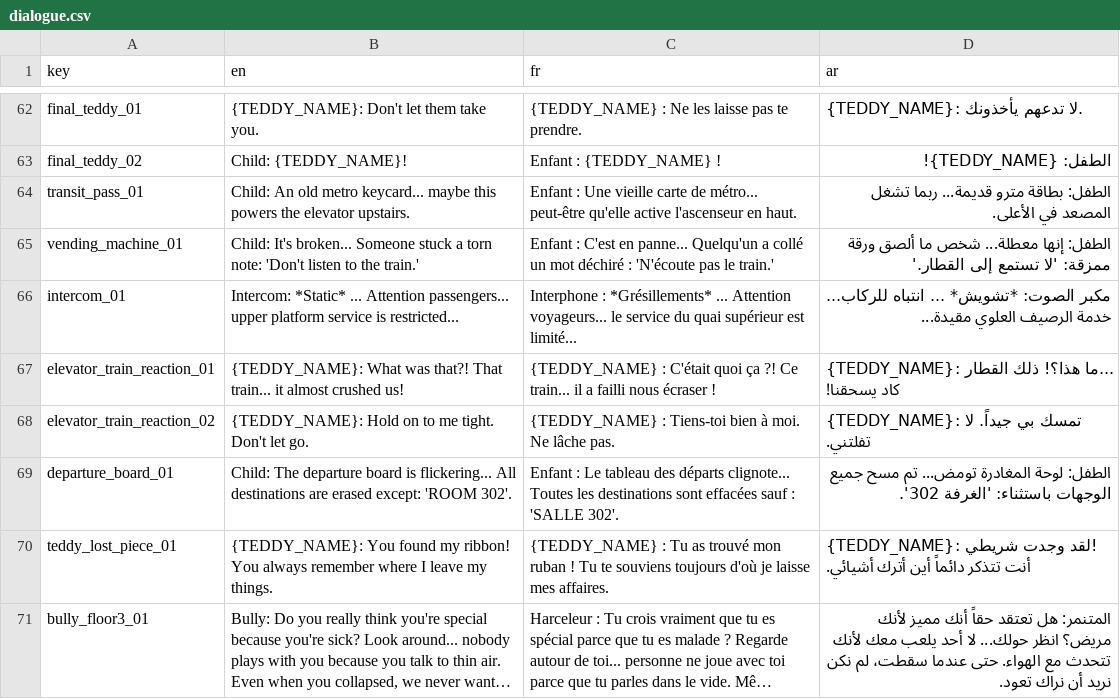
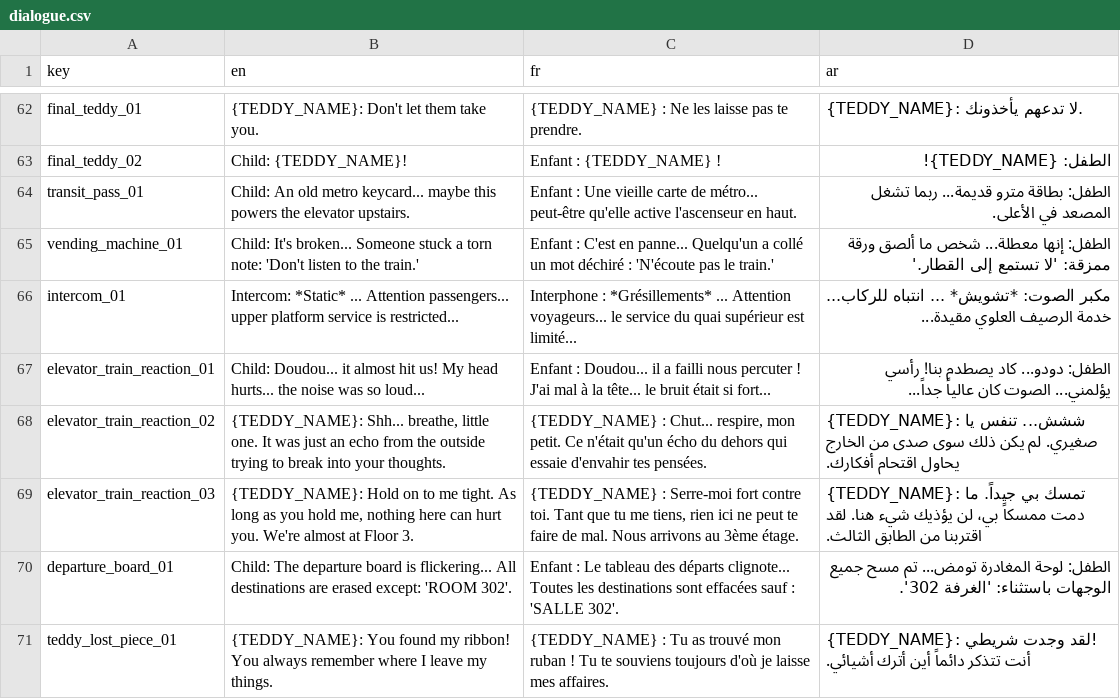
Before and after one commit to Yassir-Essabbahy/as-a-kid-ep1-unity, a CSV file: Assets/Resources/Localization/dialogue.csv, drawn as a sheet; only a part is shown, gaps mark what is left out; the shorter side is filled out with more unchanged rows; long unchanged cells end in ….

Commit message:
feat: enhance elevator train false stop sequence with 3D train, headlights, intense camera shake, and story-aligned dialogue

```diff
--- a/Assets/Resources/Localization/dialogue.csv
+++ b/Assets/Resources/Localization/dialogue.csv
@@ -66,4 +66,5 @@ vending_machine_01,Child: It's broken... Someone stuck a torn note: 'Don't liste
 intercom_01,Intercom: *Static* ... Attention passengers... upper platform service is restricted...,Interphone : *Grésillements* ... Attention voyageurs... le service du quai supérieur est limité...,مكبر الصوت: *تشويش* ... انتباه للركاب... خدمة الرصيف العلوي مقيدة...
-elevator_train_reaction_01,{TEDDY_NAME}: What was that?! That train... it almost crushed us!,{TEDDY_NAME} : C'était quoi ça ?! Ce train... il a failli nous écraser !,{TEDDY_NAME}: ما هذا؟! ذلك القطار... كاد يسحقنا!
-elevator_train_reaction_02,{TEDDY_NAME}: Hold on to me tight. Don't let go.,{TEDDY_NAME} : Tiens-toi bien à moi. Ne lâche pas.,{TEDDY_NAME}: تمسك بي جيداً. لا تفلتني.
+elevator_train_reaction_01,Child: Doudou... it almost hit us! My head hurts... the noise was so loud...,Enfant : Doudou... il a failli nous percuter ! J'ai mal à la tête... le bruit était si fort...,الطفل: دودو... كاد يصطدم بنا! رأسي يؤلمني... الصوت كان عالياً جداً...
+elevator_train_reaction_02,"{TEDDY_NAME}: Shh... breathe, little one. It was just an echo from the outside trying to break into your thoughts.","{TEDDY_NAME} : Chut... respire, mon petit. Ce n'était qu'un écho du dehors qui essaie d'envahir tes pensées.",{TEDDY_NAME}: ششش... تنفس يا صغيري. لم يكن ذلك سوى صدى من الخارج يحاول اقتحام أفكارك.
+elevator_train_reaction_03,"{TEDDY_NAME}: Hold on to me tight. As long as you hold me, nothing here can hurt you. We're almost at Floor 3.","{TEDDY_NAME} : Serre-moi fort contre toi. Tant que tu me tiens, rien ici ne peut te faire de mal. Nous arrivons au 3ème étage.",{TEDDY_NAME}: تمسك بي جيداً. ما دمت ممسكاً بي، لن يؤذيك شيء هنا. لقد اقتربنا من الطابق الثالث.
 departure_board_01,Child: The departure board is flickering... All destinations are erased except: 'ROOM 302'.,Enfant : Le tableau des départs clignote... Toutes les destinations sont effacées sauf : 'SALLE 302'.,الطفل: لوحة المغادرة تومض... تم مسح جميع الوجهات باستثناء: 'الغرفة 302'.
```
Also changed, not shown: 2 other files.
